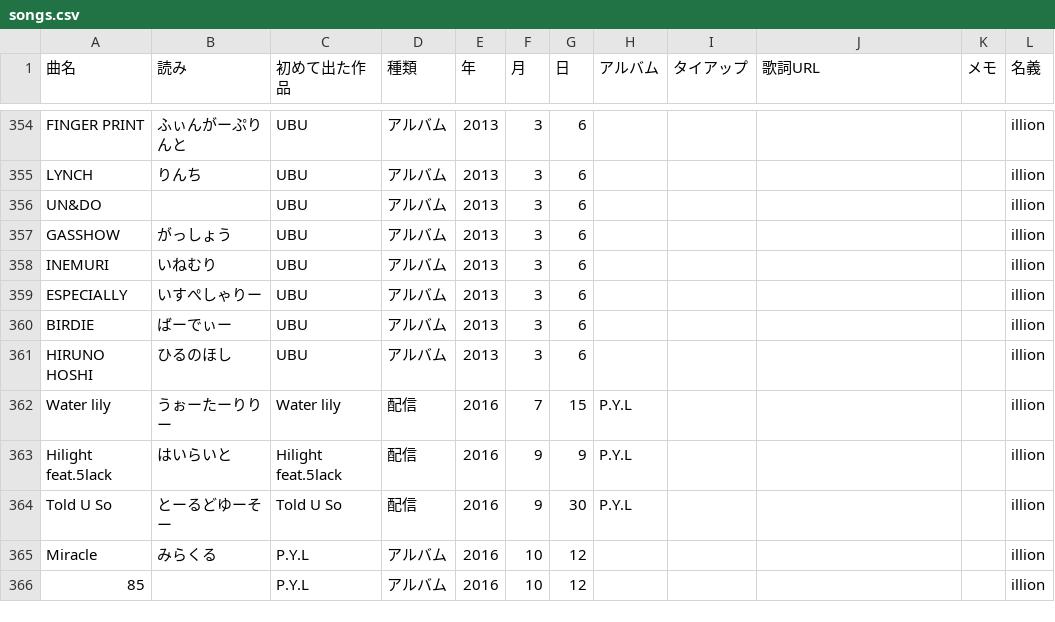
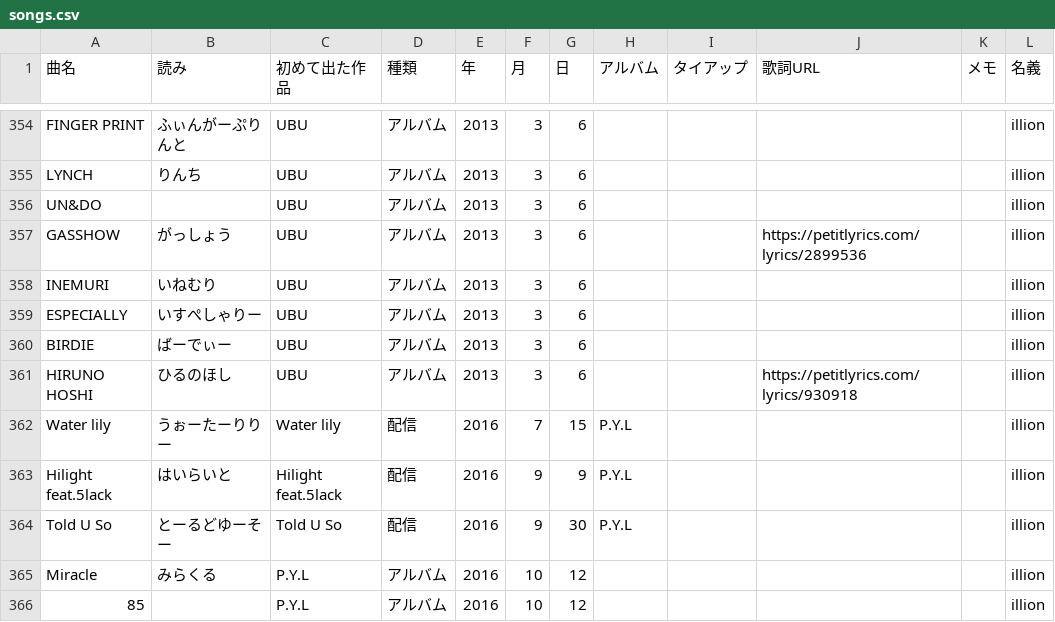
Before and after one commit to radwimps-archive/radwimps-interview-index, a CSV file: data/songs.csv, drawn as a sheet; only a part is shown, gaps mark what is left out.

```diff
--- a/data/songs.csv
+++ b/data/songs.csv
@@ -356,3 +356,3 @@ LYNCH,りんち,UBU,アルバム,2013,3,6,,,,,illion
 UN&DO,,UBU,アルバム,2013,3,6,,,,,illion
-GASSHOW,がっしょう,UBU,アルバム,2013,3,6,,,,,illion
+GASSHOW,がっしょう,UBU,アルバム,2013,3,6,,,https://petitlyrics.com/lyrics/2899536,,illion
 INEMURI,いねむり,UBU,アルバム,2013,3,6,,,,,illion
@@ -360,3 +360,3 @@ ESPECIALLY,いすぺしゃりー,UBU,アルバム,2013,3,6,,,,,illion
 BIRDIE,ばーでぃー,UBU,アルバム,2013,3,6,,,,,illion
-HIRUNO HOSHI,ひるのほし,UBU,アルバム,2013,3,6,,,,,illion
+HIRUNO HOSHI,ひるのほし,UBU,アルバム,2013,3,6,,,https://petitlyrics.com/lyrics/930918,,illion
 Water lily,うぉーたーりりー,Water lily,配信,2016,7,15,P.Y.L,,,,illion
```
Also changed, not shown: 1 other file.
